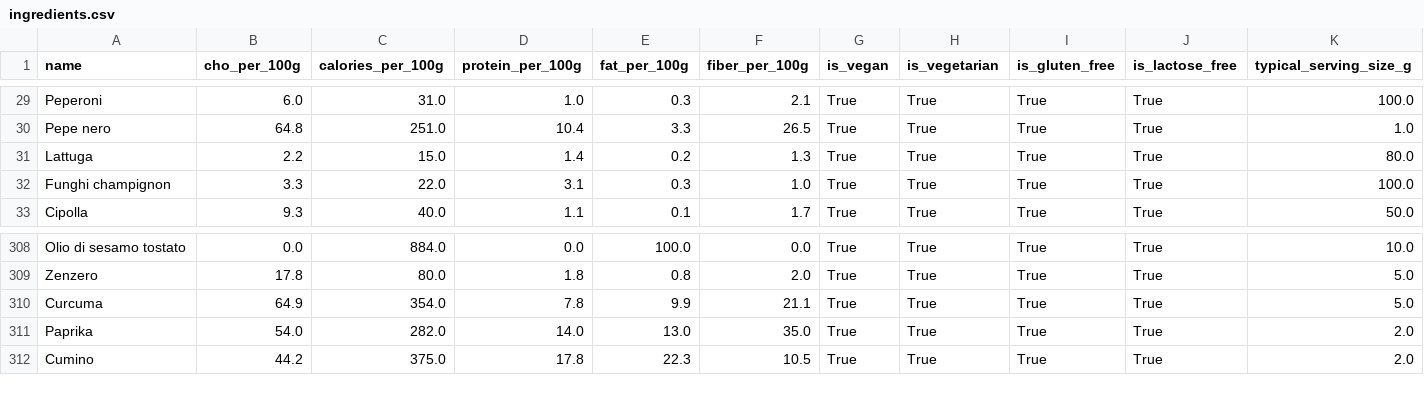
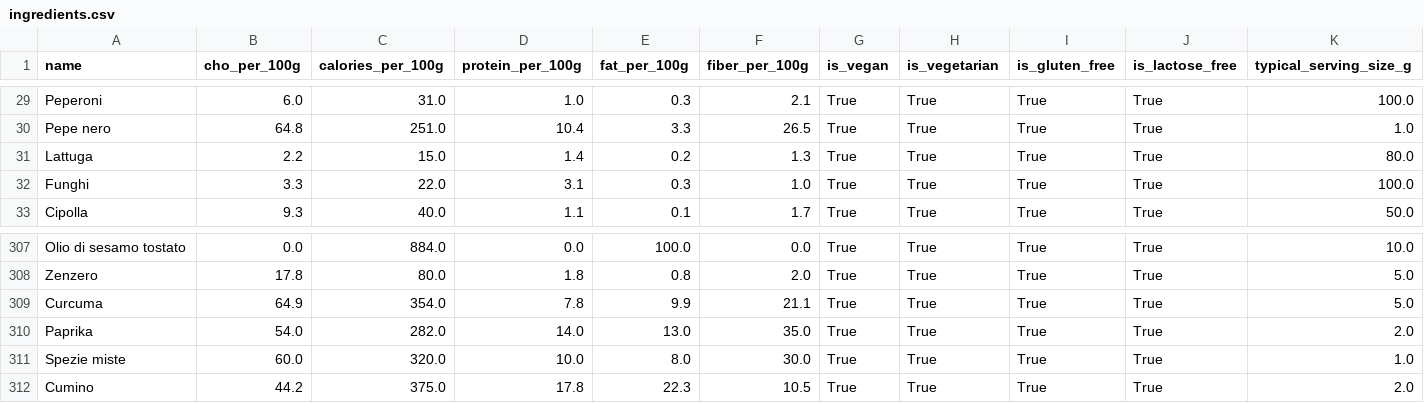
Before and after one commit to Pandagan-85/ai-bootcamp-2025-project-final, a CSV file: data/ingredients.csv, drawn as a sheet; only a part is shown, gaps mark what is left out; rows hold the shown columns only; the diff covers the shown part only; the diff names each change by its address in the sheet, - before the commit and + after, or states it on an @@ line.

```diff
--- a/data/ingredients.csv
+++ b/data/ingredients.csv
-A32 (name): Funghi champignon
+A32 (name): Funghi
+row 311: Spezie miste | 60.0 | 320.0 | 10.0 | 8.0 | 30.0 | True | True | True | True | 1.0
```
Also changed, not shown: 2 added rows, 3 removed rows and 1 edited cell elsewhere in this file, 5 other files.
